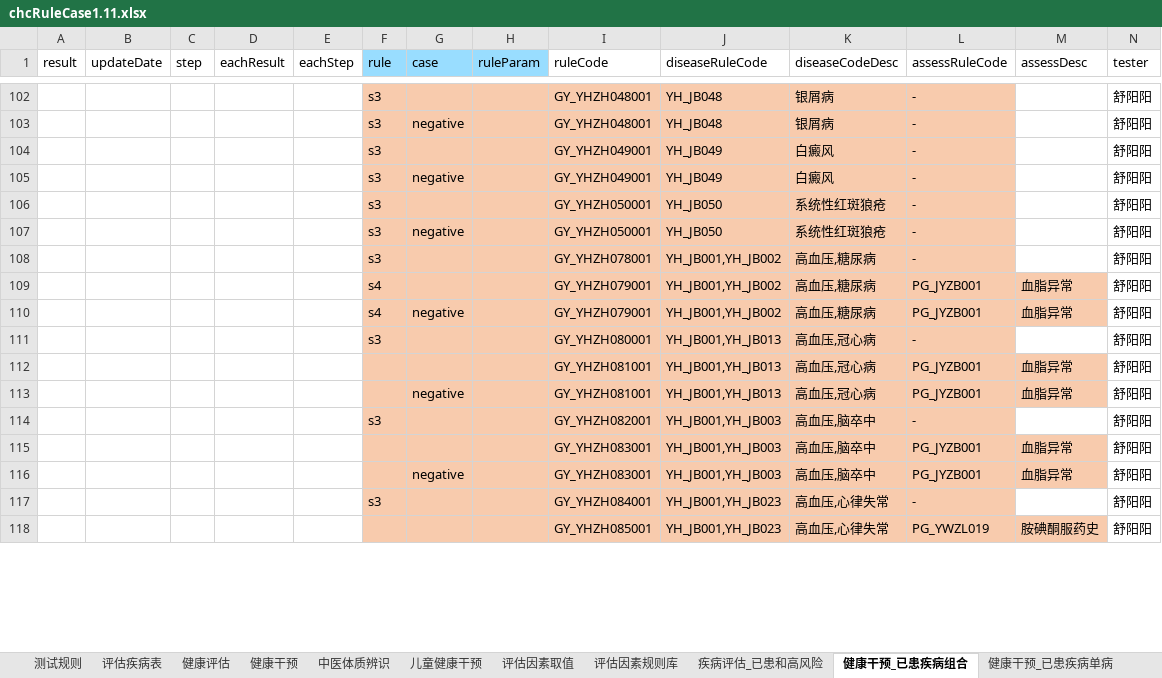
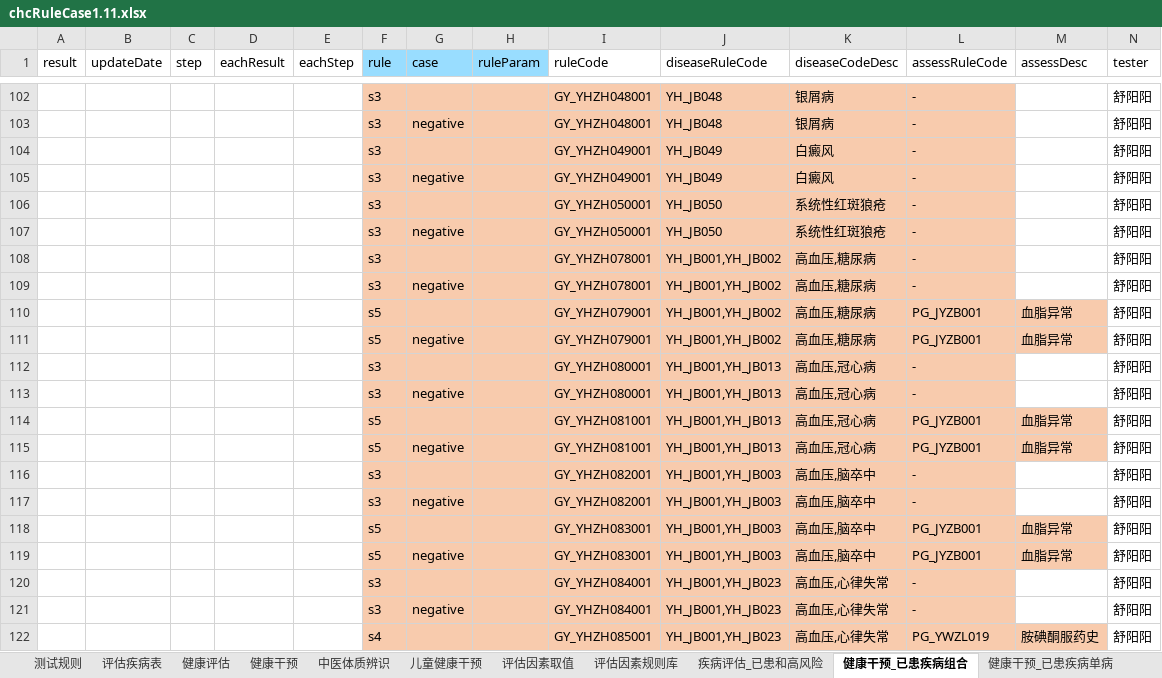
Before and after one commit to skducn/project1, an Excel workbook: instance/zyjk/CHC/rule/1.11/chcRuleCase1.11.xlsx, sheet 健康干预_已患疾病组合, drawn as a sheet; only a part is shown, gaps mark what is left out; values as stored, in another font and other column widths than the file's, no borders; addresses are those after the commit; the diff covers the shown part only; the diff names each change by its address in the sheet, - before the commit and + after, or states it on an @@ line.

```diff
--- a/instance/zyjk/CHC/rule/1.11/chcRuleCase1.11.xlsx (sheet 健康干预_已患疾病组合)
+++ b/instance/zyjk/CHC/rule/1.11/chcRuleCase1.11.xlsx (sheet 健康干预_已患疾病组合)
+row 109:  |  |  |  |  | s3 | negative |  | GY_YHZH078001 | YH_JB001,YH_JB002 | 高血压,糖尿病 | - |  | 舒阳阳
-F110:F111 (rule): s4
+F110:F111 (rule): s5
+row 113:  |  |  |  |  | s3 | negative |  | GY_YHZH080001 | YH_JB001,YH_JB013 | 高血压,冠心病 | - |  | 舒阳阳
-F114:F115 (rule): (empty)
+F114:F115 (rule): s5
+row 117:  |  |  |  |  | s3 | negative |  | GY_YHZH082001 | YH_JB001,YH_JB003 | 高血压,脑卒中 | - |  | 舒阳阳
-F118:F119 (rule): (empty)
+F118:F119 (rule): s5
+row 121:  |  |  |  |  | s3 | negative |  | GY_YHZH084001 | YH_JB001,YH_JB023 | 高血压,心律失常 | - |  | 舒阳阳
-F122 (rule): (empty)
+F122 (rule): s4
```
Also changed, not shown: 176 added rows and 235 edited cells elsewhere in this sheet, sheet 疾病取值判断, 4 other files.
